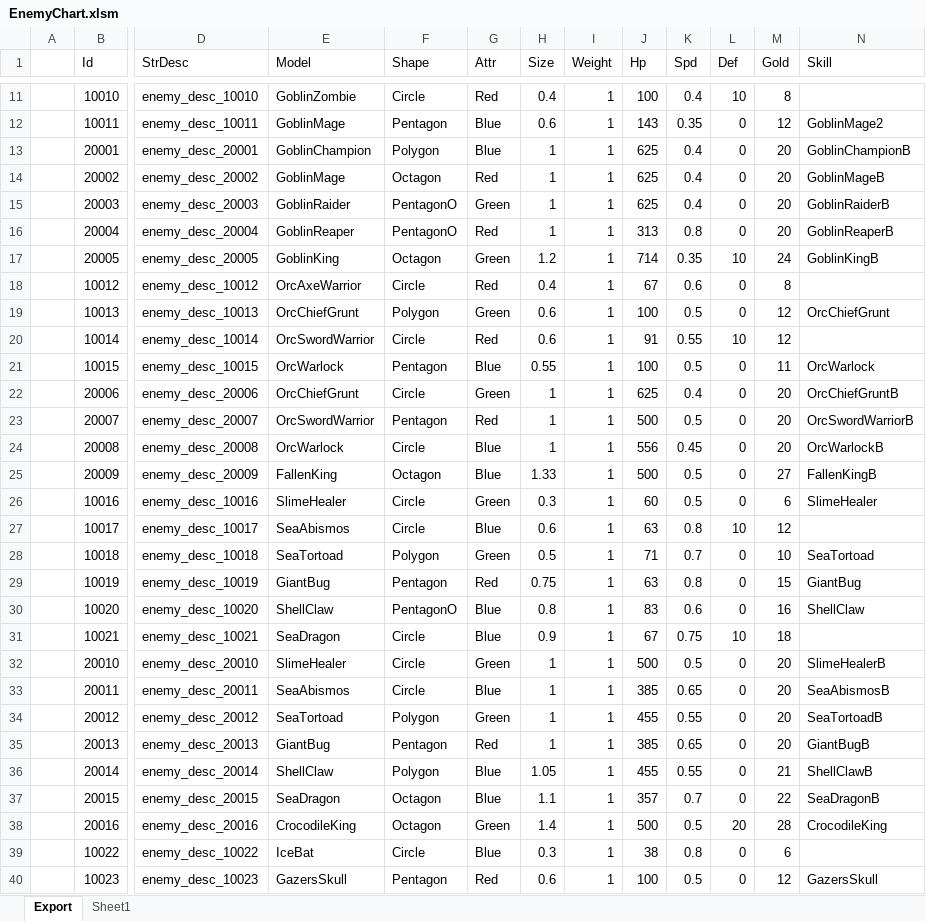
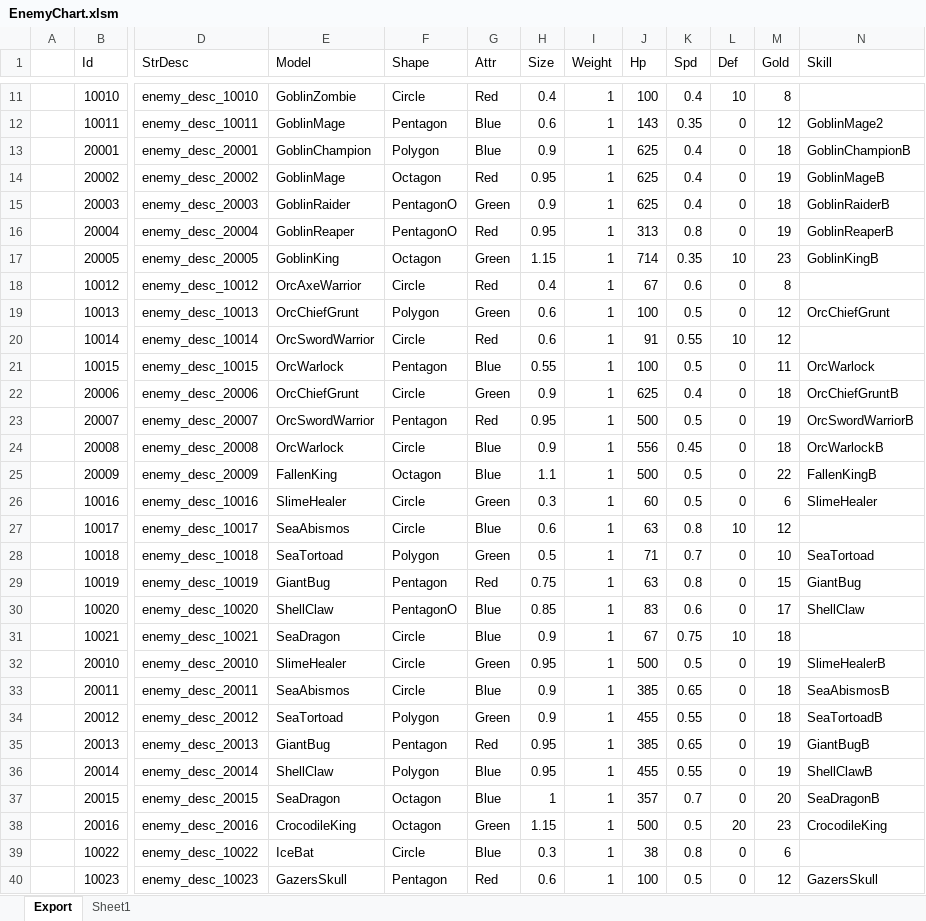
Before and after one commit to BlindBullet/ProjectDF, an Excel workbook: Assets/DataTables~/EnemyChart.xlsm, sheet Export, drawn as a sheet; only a part is shown, gaps mark what is left out; values as stored, in another font and other column widths than the file's, no borders; charts and pictures not drawn; the diff covers the shown part only; the diff names each change by its address in the sheet, - before the commit and + after, or states it on an @@ line.

```diff
--- a/Assets/DataTables~/EnemyChart.xlsm (sheet Export)
+++ b/Assets/DataTables~/EnemyChart.xlsm (sheet Export)
-H13 (Size): 1
+H13 (Size): 0.9
-M13 (Gold): 20
+M13 (Gold): 18
-H14 (Size): 1
+H14 (Size): 0.95
-M14 (Gold): 20
+M14 (Gold): 19
-H15 (Size): 1
+H15 (Size): 0.9
-M15 (Gold): 20
+M15 (Gold): 18
-H16 (Size): 1
+H16 (Size): 0.95
-M16 (Gold): 20
+M16 (Gold): 19
-H17 (Size): 1.2
+H17 (Size): 1.15
-M17 (Gold): 24
+M17 (Gold): 23
-H22 (Size): 1
+H22 (Size): 0.9
-M22 (Gold): 20
+M22 (Gold): 18
-H23 (Size): 1
+H23 (Size): 0.95
-M23 (Gold): 20
+M23 (Gold): 19
-H24 (Size): 1
+H24 (Size): 0.9
-M24 (Gold): 20
+M24 (Gold): 18
-H25 (Size): 1.33
+H25 (Size): 1.1
-M25 (Gold): 27
+M25 (Gold): 22
-H30 (Size): 0.8
+H30 (Size): 0.85
-M30 (Gold): 16
+M30 (Gold): 17
-H32 (Size): 1
+H32 (Size): 0.95
-M32 (Gold): 20
+M32 (Gold): 19
-H33:H34 (Size): 1
+H33:H34 (Size): 0.9
-M33:M34 (Gold): 20
+M33:M34 (Gold): 18
-H35 (Size): 1
+H35 (Size): 0.95
-M35 (Gold): 20
+M35 (Gold): 19
-H36 (Size): 1.05
+H36 (Size): 0.95
-M36 (Gold): 21
+M36 (Gold): 19
-H37 (Size): 1.1
+H37 (Size): 1
-M37 (Gold): 22
+M37 (Gold): 20
-H38 (Size): 1.4
+H38 (Size): 1.15
-M38 (Gold): 28
+M38 (Gold): 23
```
Also changed, not shown: 74 edited cells elsewhere in this sheet, charts or pictures, 1 other file.
